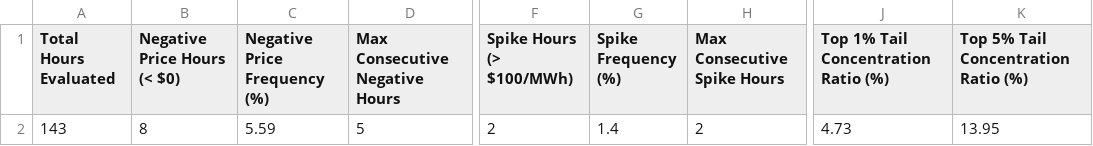
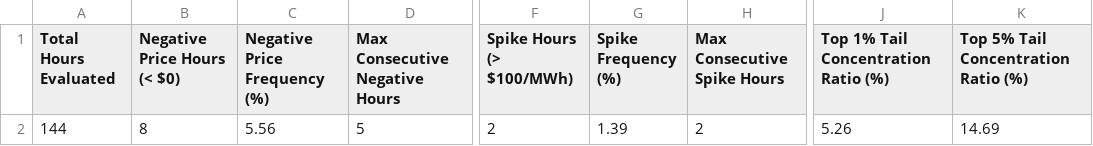
Before and after one commit to sebastiankloder-web/ercot-power-risk-analytics, a CSV file: results/tables/event_analysis_summary.csv, drawn as a sheet; only a part is shown, gaps mark what is left out; the diff names each change by its address in the sheet, - before the commit and + after, or states it on an @@ line.

```diff
--- a/results/tables/event_analysis_summary.csv
+++ b/results/tables/event_analysis_summary.csv
-A2 (Total Hours Evaluated): 143
+A2 (Total Hours Evaluated): 144
-C2 (Negative Price Frequency (%)): 5.59
+C2 (Negative Price Frequency (%)): 5.56
-G2 (Spike Frequency (%)): 1.4
+G2 (Spike Frequency (%)): 1.39
-J2: 4.73
+J2: 5.26
-K2: 13.95
+K2: 14.69
```
Also changed, not shown: data/processed/hourly_prices.csv, data/raw/ercot_rtm_real.csv, 6 other files.
